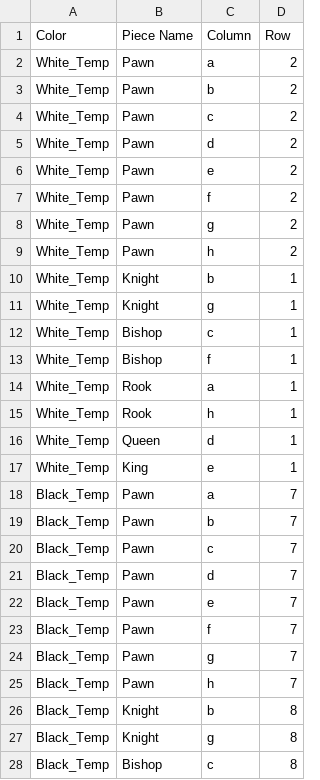
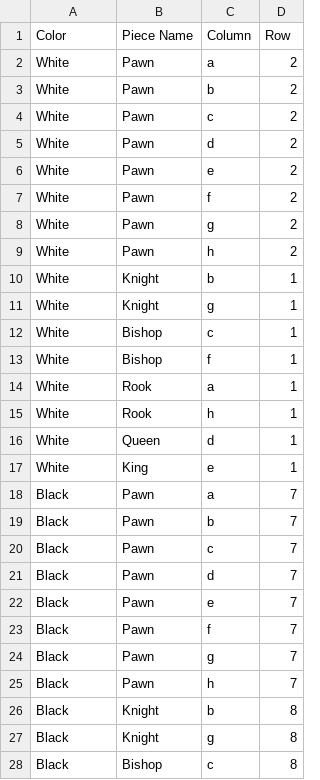
Before and after one commit to CEWilkie/Chess-with-SDL, a CSV file: RequiredFiles/BasicSetup.csv, drawn as a sheet; only a part is shown; the diff covers the shown part only.

Commit message:
Enabled piece styles to be implemented. BasicSetup.csv info colours changed from Black_Temp to Black, and White_Temp to White, with global var PIECE_STYLE being set to Temp to continue use of current temporary designs.
TODO: (GAMEPLAY/RULES-WISE)
promotions (GUI based)

TODO: (OTHER)
menu screen
have moves written along right-hand side
display captured pieces/material along left-hand side.
fix messy/poor code
basic chessbot implementation
further testing

```diff
--- a/RequiredFiles/BasicSetup.csv
+++ b/RequiredFiles/BasicSetup.csv
@@ -1,28 +1,28 @@
 Color,Piece Name,Column,Row
-White_Temp,Pawn,a,2
-White_Temp,Pawn,b,2
-White_Temp,Pawn,c,2
-White_Temp,Pawn,d,2
-White_Temp,Pawn,e,2
-White_Temp,Pawn,f,2
-White_Temp,Pawn,g,2
-White_Temp,Pawn,h,2
-White_Temp,Knight,b,1
-White_Temp,Knight,g,1
-White_Temp,Bishop,c,1
-White_Temp,Bishop,f,1
-White_Temp,Rook,a,1
-White_Temp,Rook,h,1
-White_Temp,Queen,d,1
-White_Temp,King,e,1
-Black_Temp,Pawn,a,7
-Black_Temp,Pawn,b,7
-Black_Temp,Pawn,c,7
-Black_Temp,Pawn,d,7
-Black_Temp,Pawn,e,7
-Black_Temp,Pawn,f,7
-Black_Temp,Pawn,g,7
-Black_Temp,Pawn,h,7
-Black_Temp,Knight,b,8
-Black_Temp,Knight,g,8
-Black_Temp,Bishop,c,8
+White,Pawn,a,2
+White,Pawn,b,2
+White,Pawn,c,2
+White,Pawn,d,2
+White,Pawn,e,2
+White,Pawn,f,2
+White,Pawn,g,2
+White,Pawn,h,2
+White,Knight,b,1
+White,Knight,g,1
+White,Bishop,c,1
+White,Bishop,f,1
+White,Rook,a,1
+White,Rook,h,1
+White,Queen,d,1
+White,King,e,1
+Black,Pawn,a,7
+Black,Pawn,b,7
+Black,Pawn,c,7
+Black,Pawn,d,7
+Black,Pawn,e,7
+Black,Pawn,f,7
+Black,Pawn,g,7
+Black,Pawn,h,7
+Black,Knight,b,8
+Black,Knight,g,8
+Black,Bishop,c,8
```
Also changed, not shown: 5 edited cells elsewhere in this file, 4 other files.
